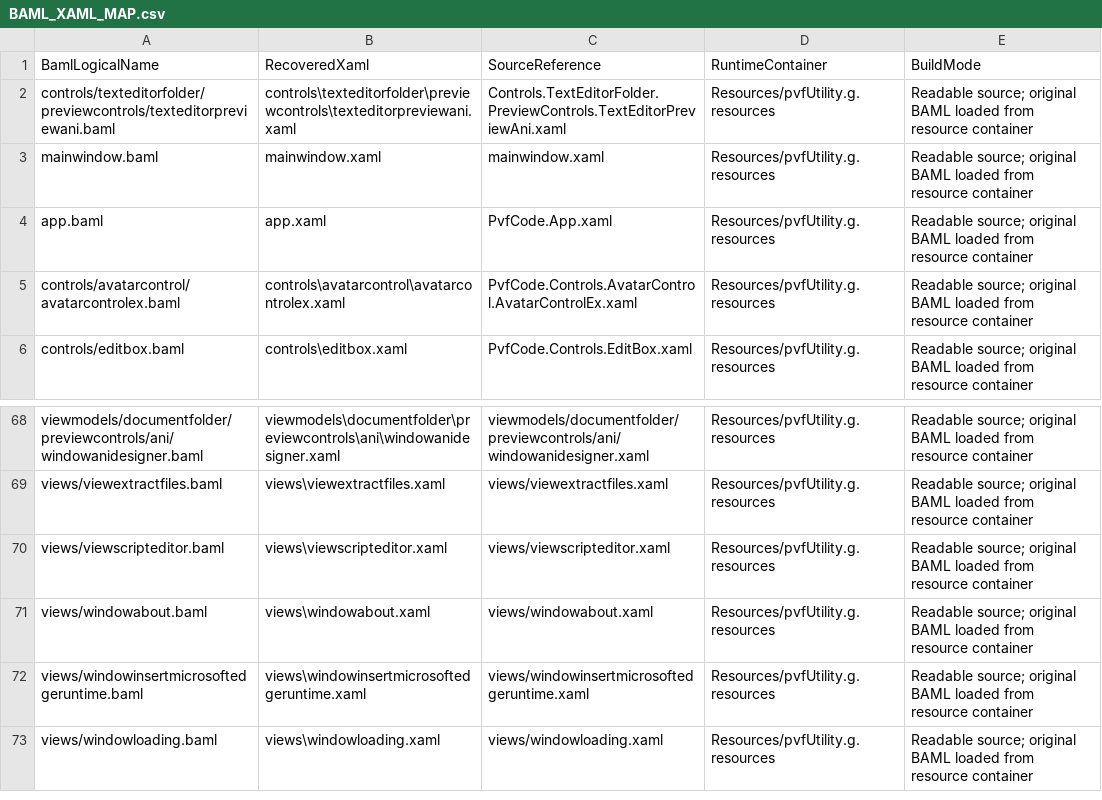
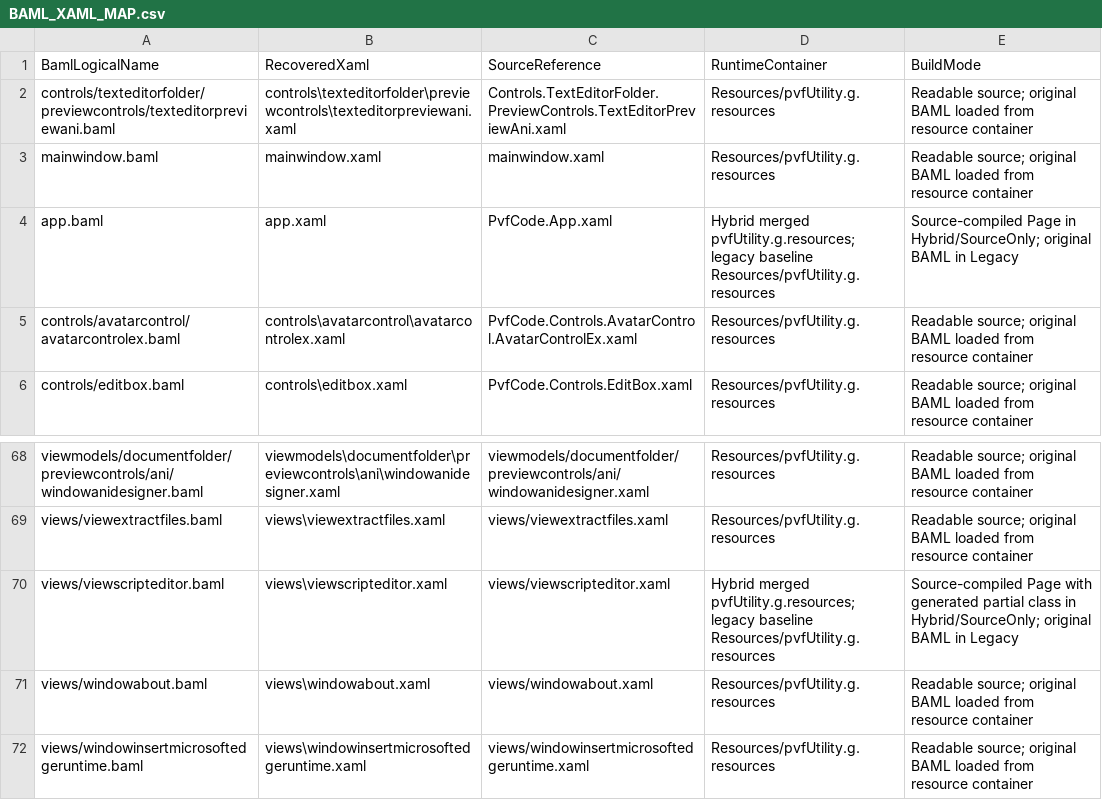
Before and after one commit to KamishiroRei/pvfUtility, a CSV file: docs/BAML_XAML_MAP.csv, drawn as a sheet; only a part is shown, gaps mark what is left out; the shorter side is filled out with more unchanged rows.

Commit message:
feat: add hybrid source XAML single-file pipeline

```diff
--- a/docs/BAML_XAML_MAP.csv
+++ b/docs/BAML_XAML_MAP.csv
@@ -3,3 +3,3 @@
 "mainwindow.baml","mainwindow.xaml","mainwindow.xaml","Resources/pvfUtility.g.resources","Readable source; original BAML loaded from resource container"
-"app.baml","app.xaml","PvfCode.App.xaml","Resources/pvfUtility.g.resources","Readable source; original BAML loaded from resource container"
+"app.baml","app.xaml","PvfCode.App.xaml","Hybrid merged pvfUtility.g.resources; legacy baseline Resources/pvfUtility.g.resources","Source-compiled Page in Hybrid/SourceOnly; original BAML in Legacy"
 "controls/avatarcontrol/avatarcontrolex.baml","controls\avatarcontrol\avatarcontrolex.xaml","PvfCode.Controls.AvatarControl.AvatarControlEx.xaml","Resources/pvfUtility.g.resources","Readable source; original BAML loaded from resource container"
@@ -69,3 +69,3 @@
 "views/viewextractfiles.baml","views\viewextractfiles.xaml","views/viewextractfiles.xaml","Resources/pvfUtility.g.resources","Readable source; original BAML loaded from resource container"
-"views/viewscripteditor.baml","views\viewscripteditor.xaml","views/viewscripteditor.xaml","Resources/pvfUtility.g.resources","Readable source; original BAML loaded from resource container"
+"views/viewscripteditor.baml","views\viewscripteditor.xaml","views/viewscripteditor.xaml","Hybrid merged pvfUtility.g.resources; legacy baseline Resources/pvfUtility.g.resources","Source-compiled Page with generated partial class in Hybrid/SourceOnly; original BAML in Legacy"
 "views/windowabout.baml","views\windowabout.xaml","views/windowabout.xaml","Resources/pvfUtility.g.resources","Readable source; original BAML loaded from resource container"
```
Also changed, not shown: 32 other files.
